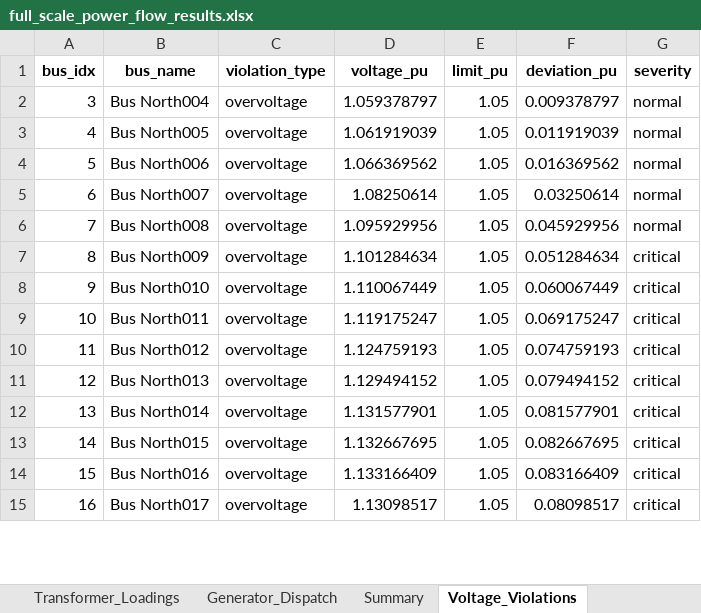
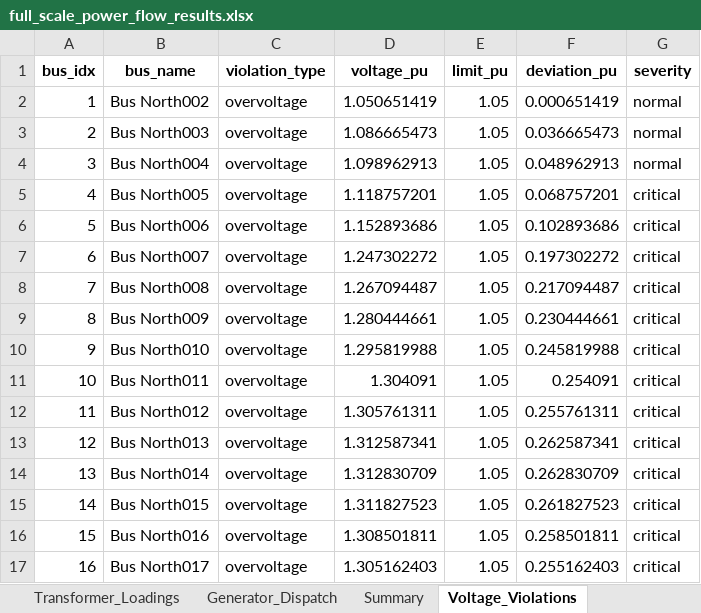
Before and after one commit to AltEnergy22/gridsim, an Excel workbook: outputs/full_scale_power_flow_results.xlsx, sheet Voltage_Violations, drawn as a sheet; only a part is shown; values as stored, in another font and other column widths than the file's, no borders; addresses are those after the commit; the diff covers the shown part only; the diff names each change by its address in the sheet, - before the commit and + after, or states it on an @@ line.

```diff
--- a/outputs/full_scale_power_flow_results.xlsx (sheet Voltage_Violations)
+++ b/outputs/full_scale_power_flow_results.xlsx (sheet Voltage_Violations)
+row 2: 1 | Bus North002 | overvoltage | 1.050651419 | 1.05 | 0.000651419 | normal
+row 3: 2 | Bus North003 | overvoltage | 1.086665473 | 1.05 | 0.036665473 | normal
-D4 (voltage_pu): 1.059378797
+D4 (voltage_pu): 1.098962913
-F4 (deviation_pu): 0.009378797
+F4 (deviation_pu): 0.048962913
-D5 (voltage_pu): 1.061919039
+D5 (voltage_pu): 1.118757201
-F5 (deviation_pu): 0.011919039
+F5 (deviation_pu): 0.068757201
-G5:G8 (severity): normal
+G5:G8 (severity): critical
-D6 (voltage_pu): 1.066369562
+D6 (voltage_pu): 1.152893686
-F6 (deviation_pu): 0.016369562
+F6 (deviation_pu): 0.102893686
-D7 (voltage_pu): 1.08250614
+D7 (voltage_pu): 1.247302272
-F7 (deviation_pu): 0.03250614
+F7 (deviation_pu): 0.197302272
-D8 (voltage_pu): 1.095929956
+D8 (voltage_pu): 1.267094487
-F8 (deviation_pu): 0.045929956
+F8 (deviation_pu): 0.217094487
-D9 (voltage_pu): 1.101284634
+D9 (voltage_pu): 1.280444661
-F9 (deviation_pu): 0.051284634
+F9 (deviation_pu): 0.230444661
-D10 (voltage_pu): 1.110067449
+D10 (voltage_pu): 1.295819988
-F10 (deviation_pu): 0.060067449
+F10 (deviation_pu): 0.245819988
-D11 (voltage_pu): 1.119175247
+D11 (voltage_pu): 1.304091
-F11 (deviation_pu): 0.069175247
+F11 (deviation_pu): 0.254091
-D12 (voltage_pu): 1.124759193
+D12 (voltage_pu): 1.305761311
-F12 (deviation_pu): 0.074759193
+F12 (deviation_pu): 0.255761311
-D13 (voltage_pu): 1.129494152
+D13 (voltage_pu): 1.312587341
-F13 (deviation_pu): 0.079494152
+F13 (deviation_pu): 0.262587341
-D14 (voltage_pu): 1.131577901
+D14 (voltage_pu): 1.312830709
-F14 (deviation_pu): 0.081577901
+F14 (deviation_pu): 0.262830709
-D15 (voltage_pu): 1.132667695
+D15 (voltage_pu): 1.311827523
-F15 (deviation_pu): 0.082667695
+F15 (deviation_pu): 0.261827523
-D16 (voltage_pu): 1.133166409
+D16 (voltage_pu): 1.308501811
-F16 (deviation_pu): 0.083166409
+F16 (deviation_pu): 0.258501811
-D17 (voltage_pu): 1.13098517
+D17 (voltage_pu): 1.305162403
-F17 (deviation_pu): 0.08098517
+F17 (deviation_pu): 0.255162403
```
Also changed, not shown: 11 added rows, 5 removed rows, 1024 edited cells and row numbers in column A elsewhere in this sheet, sheet Line_Loadings, sheet Bus_Voltages, sheet Generator_Dispatch, sheet Transformer_Loadings, sheet Summary, other sheet tabs, 14 other files.
